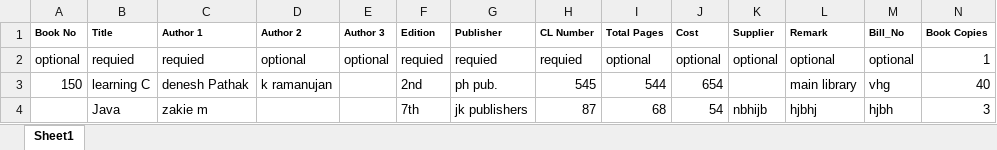
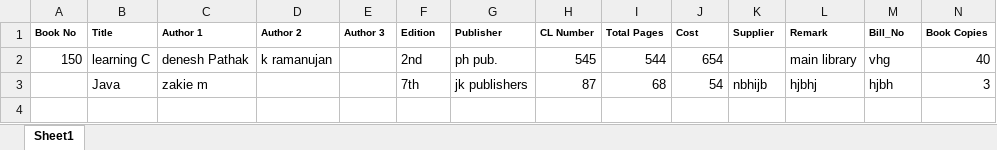
Before and after one commit to Code-Break-Coffee/Library-Management, an Excel workbook: Assets/data/Book_insert.xlsx, sheet Sheet1, drawn as a sheet; values as stored, in another font and other column widths than the file's, no borders; the diff names each change by its address in the sheet, - before the commit and + after, or states it on an @@ line.

```diff
--- a/Assets/data/Book_insert.xlsx (sheet Sheet1)
+++ b/Assets/data/Book_insert.xlsx (sheet Sheet1)
-row 2: optional | requied | requied | optional | optional | requied | requied | requied | optional | optional | optional | optional | optional | 1
```
Also changed, not shown: Doc/book.xlsx, 1 other file.
